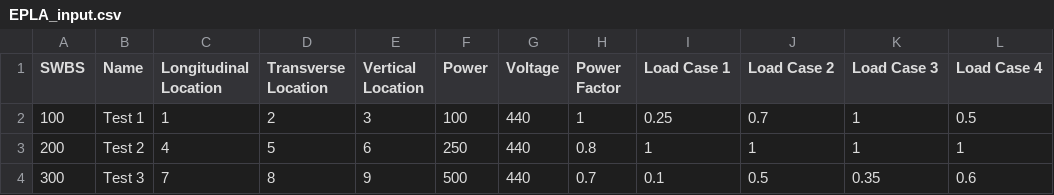
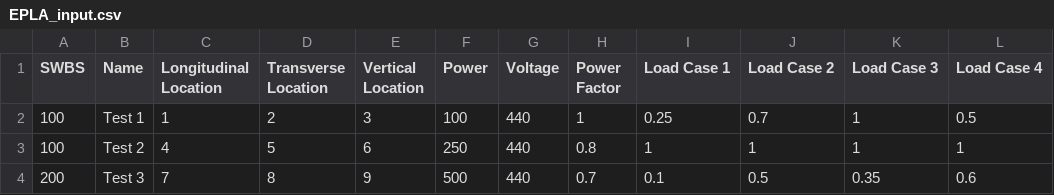
Before and after one commit to alekoz47/electrical-systems-model, a CSV file: electrical_systems_model/data/EPLA_input.csv, drawn as a sheet.

Commit message:
updated sample EPLA

```diff
--- a/electrical_systems_model/data/EPLA_input.csv
+++ b/electrical_systems_model/data/EPLA_input.csv
@@ -2,3 +2,3 @@ SWBS,Name,Longitudinal Location,Transverse Location,Vertical Location,Power,Volt
 100,Test 1,1,2,3,100,440,1,0.25,0.7,1,0.5
-200,Test 2,4,5,6,250,440,0.8,1,1,1,1
-300,Test 3,7,8,9,500,440,0.7,0.1,0.5,0.35,0.6
+100,Test 2,4,5,6,250,440,0.8,1,1,1,1
+200,Test 3,7,8,9,500,440,0.7,0.1,0.5,0.35,0.6
```
